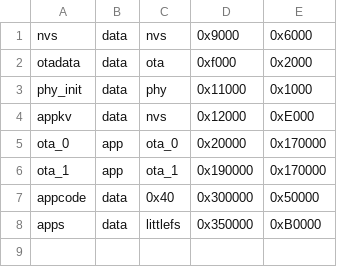
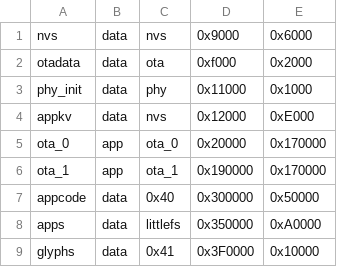
Before and after one commit to GrakovNe/perinkpheral, a CSV file: firmware/partitions.csv, drawn as a sheet.

```diff
--- a/firmware/partitions.csv
+++ b/firmware/partitions.csv
@@ -7,2 +7,3 @@ ota_1,     app,  ota_1,    0x190000, 0x170000
 appcode,   data, 0x40,     0x300000, 0x50000
-apps,      data, littlefs, 0x350000, 0xB0000
+apps,      data, littlefs, 0x350000, 0xA0000
+glyphs,    data, 0x41,     0x3F0000, 0x10000
```
Also changed, not shown: 8 other files.
